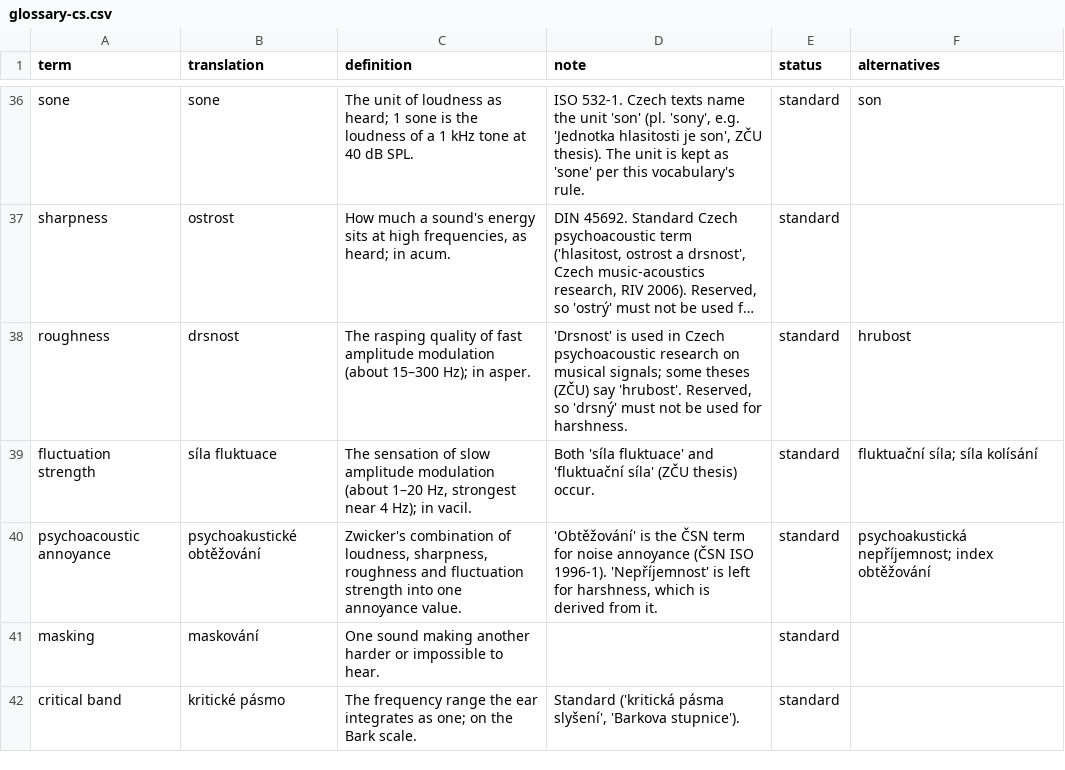
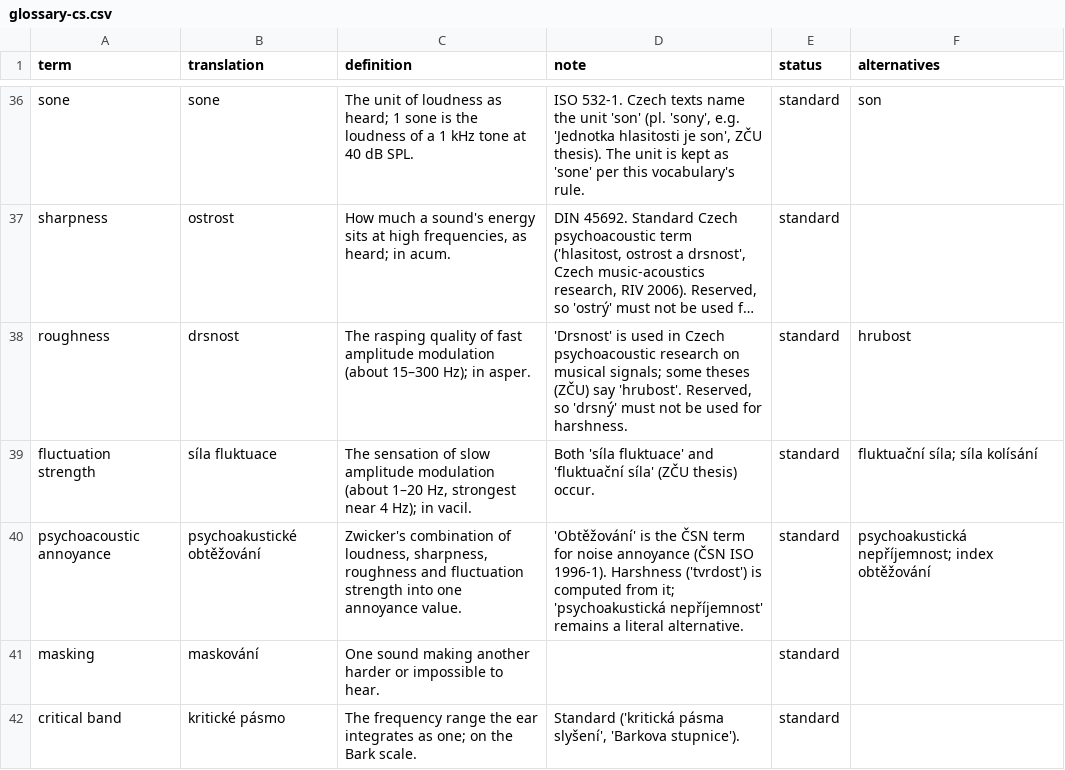
Before and after one commit to eigensoundlab/sound-vocabulary, a CSV file: dist/glossary-cs.csv, drawn as a sheet; only a part is shown, gaps mark what is left out; long unchanged cells end in …; the diff covers the shown part only.

```diff
--- a/dist/glossary-cs.csv
+++ b/dist/glossary-cs.csv
@@ -39,3 +39,3 @@ roughness,drsnost,The rasping quality of fast amplitude modulation (about 15–3
 fluctuation strength,síla fluktuace,"The sensation of slow amplitude modulation (about 1–20 Hz, strongest near 4 Hz); in vacil.",Both 'síla fluktuace' and 'fluktuační síla' (ZČU thesis) occur.,standard,fluktuační síla; síla kolísání
-psychoacoustic annoyance,psychoakustické obtěžování,"Zwicker's combination of loudness, sharpness, roughness and fluctuation strength into one annoyance value.","'Obtěžování' is the ČSN term for noise annoyance (ČSN ISO 1996-1). 'Nepříjemnost' is left for harshness, which is derived from it.",standard,psychoakustická nepříjemnost; index obtěžování
+psychoacoustic annoyance,psychoakustické obtěžování,"Zwicker's combination of loudness, sharpness, roughness and fluctuation strength into one annoyance value.",'Obtěžování' is the ČSN term for noise annoyance (ČSN ISO 1996-1). Harshness ('tvrdost') is computed from it; 'psychoakustická nepříjemnost' remains a literal alternative.,standard,psychoakustická nepříjemnost; index obtěžování
 masking,maskování,One sound making another harder or impossible to hear.,,standard,
```
Also changed, not shown: 29 edited cells elsewhere in this file, proposals/cs.tsv, 10 other files.
